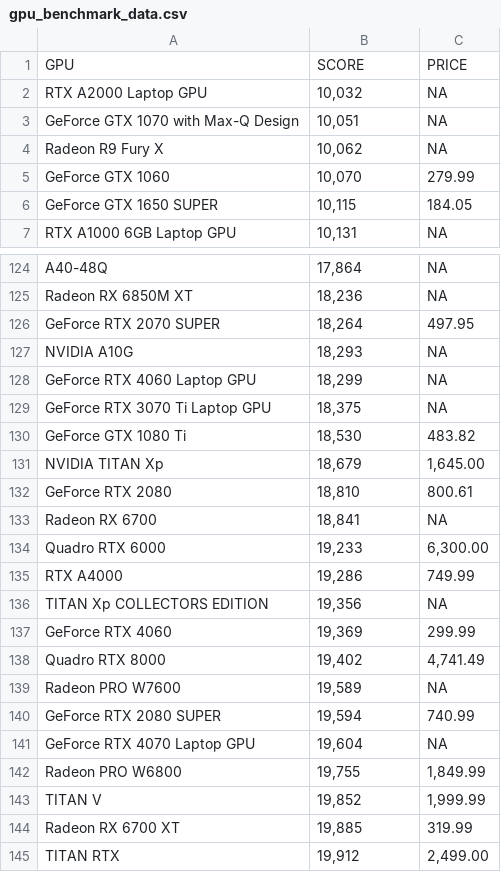
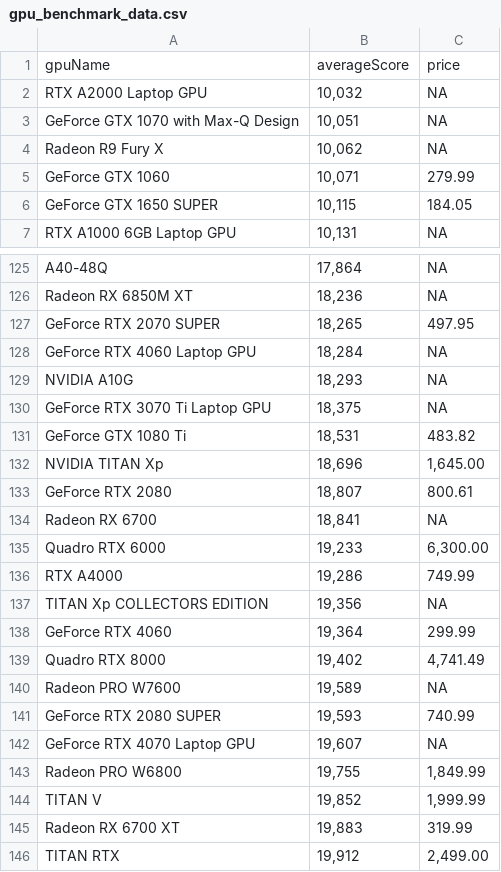
Before and after one commit to Fran-98/gpu-data-api, a CSV file: gpu-data-api/utils/data scrapper/gpu_benchmark_data.csv, drawn as a sheet; only a part is shown, gaps mark what is left out; the diff covers the shown part only.

```diff
--- a/gpu-data-api/utils/data scrapper/gpu_benchmark_data.csv
+++ b/gpu-data-api/utils/data scrapper/gpu_benchmark_data.csv
@@ -1,2 +1,2 @@
-GPU,SCORE,PRICE
+gpuName,averageScore,price
 RTX A2000 Laptop GPU,"10,032",NA
@@ -4,3 +4,3 @@ GeForce GTX 1070 with Max-Q Design,"10,051",NA
 Radeon R9 Fury X,"10,062",NA
-GeForce GTX 1060,"10,070",279.99
+GeForce GTX 1060,"10,071",279.99
 GeForce GTX 1650 SUPER,"10,115",184.05
@@ -125,9 +126,9 @@ A40-48Q,"17,864",NA
 Radeon RX 6850M XT,"18,236",NA
-GeForce RTX 2070 SUPER,"18,264",497.95
+GeForce RTX 2070 SUPER,"18,265",497.95
+GeForce RTX 4060 Laptop GPU,"18,284",NA
 NVIDIA A10G,"18,293",NA
-GeForce RTX 4060 Laptop GPU,"18,299",NA
 GeForce RTX 3070 Ti Laptop GPU,"18,375",NA
-GeForce GTX 1080 Ti,"18,530",483.82
-NVIDIA TITAN Xp,"18,679","1,645.00"
-GeForce RTX 2080,"18,810",800.61
+GeForce GTX 1080 Ti,"18,531",483.82
+NVIDIA TITAN Xp,"18,696","1,645.00"
+GeForce RTX 2080,"18,807",800.61
 Radeon RX 6700,"18,841",NA
@@ -136,10 +137,10 @@ RTX A4000,"19,286",749.99
 TITAN Xp COLLECTORS EDITION,"19,356",NA
-GeForce RTX 4060,"19,369",299.99
+GeForce RTX 4060,"19,364",299.99
 Quadro RTX 8000,"19,402","4,741.49"
 Radeon PRO W7600,"19,589",NA
-GeForce RTX 2080 SUPER,"19,594",740.99
-GeForce RTX 4070 Laptop GPU,"19,604",NA
+GeForce RTX 2080 SUPER,"19,593",740.99
+GeForce RTX 4070 Laptop GPU,"19,607",NA
 Radeon PRO W6800,"19,755","1,849.99"
 TITAN V,"19,852","1,999.99"
-Radeon RX 6700 XT,"19,885",319.99
+Radeon RX 6700 XT,"19,883",319.99
 TITAN RTX,"19,912","2,499.00"
```
Also changed, not shown: 10 added rows, 9 removed rows, 3 moved rows and 69 edited cells elsewhere in this file, 5 other files.
